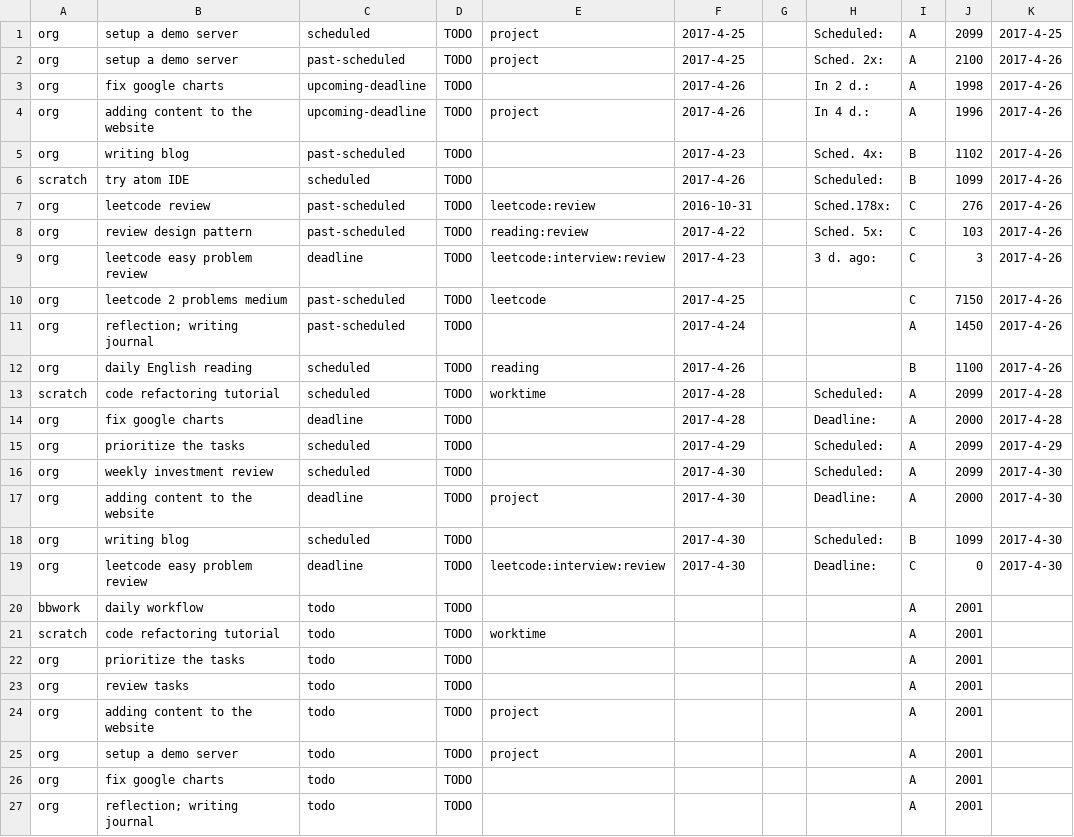
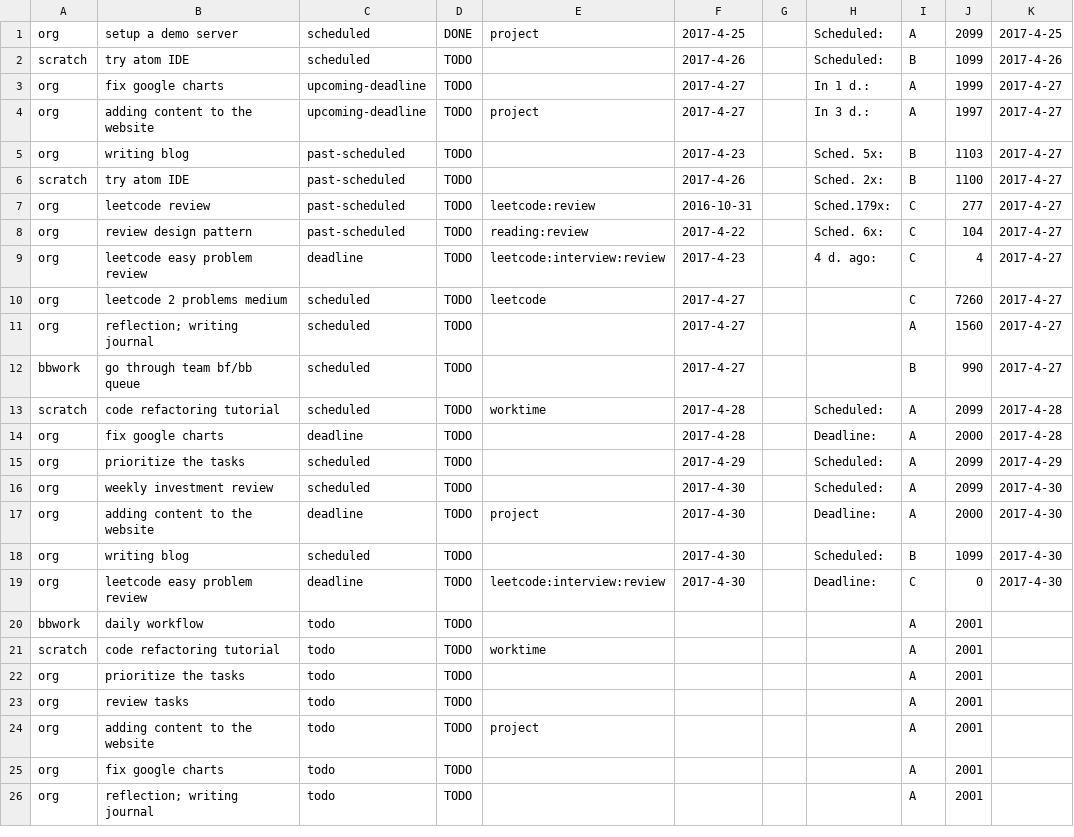
Before and after one commit to ggppwx/note, a CSV file: csv/agenda.csv, drawn as a sheet; only a part is shown.

Commit message:
force push file csv/*

```diff
--- a/csv/agenda.csv
+++ b/csv/agenda.csv
@@ -1,13 +1,13 @@
-org,setup a demo server,scheduled,TODO,project,2017-4-25,,Scheduled:,A,2099,2017-4-25
-org,setup a demo server,past-scheduled,TODO,project,2017-4-25,,Sched. 2x:,A,2100,2017-4-26
-org,fix google charts,upcoming-deadline,TODO,,2017-4-26,,In   2 d.:,A,1998,2017-4-26
-org,adding content to the website,upcoming-deadline,TODO,project,2017-4-26,,In   4 d.:,A,1996,2017-4-26
-org,writing blog,past-scheduled,TODO,,2017-4-23,,Sched. 4x:,B,1102,2017-4-26
+org,setup a demo server,scheduled,DONE,project,2017-4-25,,Scheduled:,A,2099,2017-4-25
 scratch,try atom IDE,scheduled,TODO,,2017-4-26,,Scheduled:,B,1099,2017-4-26
-org,leetcode review,past-scheduled,TODO,leetcode:review,2016-10-31,,Sched.178x:,C,276,2017-4-26
-org,review design pattern,past-scheduled,TODO,reading:review,2017-4-22,,Sched. 5x:,C,103,2017-4-26
-org,leetcode easy problem review,deadline,TODO,leetcode:interview:review,2017-4-23,,3 d. ago:,C,3,2017-4-26
-org,leetcode 2 problems medium,past-scheduled,TODO,leetcode,2017-4-25,,,C,7150,2017-4-26
-org,reflection; writing journal,past-scheduled,TODO,,2017-4-24,,,A,1450,2017-4-26
-org,daily English reading,scheduled,TODO,reading,2017-4-26,,,B,1100,2017-4-26
+org,fix google charts,upcoming-deadline,TODO,,2017-4-27,,In   1 d.:,A,1999,2017-4-27
+org,adding content to the website,upcoming-deadline,TODO,project,2017-4-27,,In   3 d.:,A,1997,2017-4-27
+org,writing blog,past-scheduled,TODO,,2017-4-23,,Sched. 5x:,B,1103,2017-4-27
+scratch,try atom IDE,past-scheduled,TODO,,2017-4-26,,Sched. 2x:,B,1100,2017-4-27
+org,leetcode review,past-scheduled,TODO,leetcode:review,2016-10-31,,Sched.179x:,C,277,2017-4-27
+org,review design pattern,past-scheduled,TODO,reading:review,2017-4-22,,Sched. 6x:,C,104,2017-4-27
+org,leetcode easy problem review,deadline,TODO,leetcode:interview:review,2017-4-23,,4 d. ago:,C,4,2017-4-27
+org,leetcode 2 problems medium,scheduled,TODO,leetcode,2017-4-27,,,C,7260,2017-4-27
+org,reflection; writing journal,scheduled,TODO,,2017-4-27,,,A,1560,2017-4-27
+bbwork,go through team bf/bb queue,scheduled,TODO,,2017-4-27,,,B,990,2017-4-27
 scratch,code refactoring tutorial,scheduled,TODO,worktime,2017-4-28,,Scheduled:,A,2099,2017-4-28
@@ -24,3 +24,2 @@ org,review tasks,todo,TODO,,,,,A,2001,
 org,adding content to the website,todo,TODO,project,,,,A,2001,
-org,setup a demo server,todo,TODO,project,,,,A,2001,
 org,fix google charts,todo,TODO,,,,,A,2001,
```
